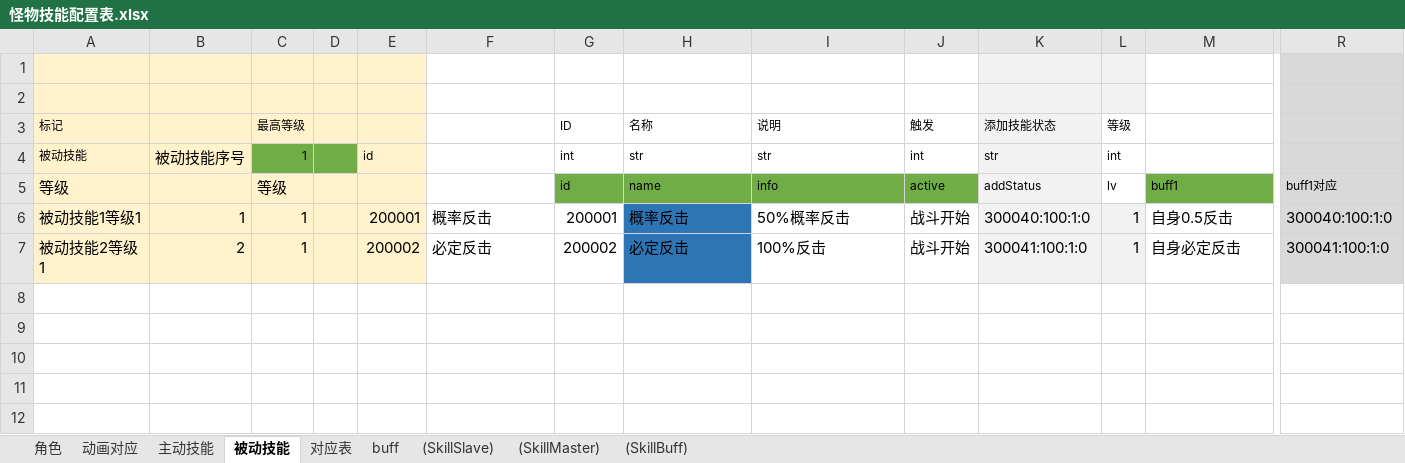
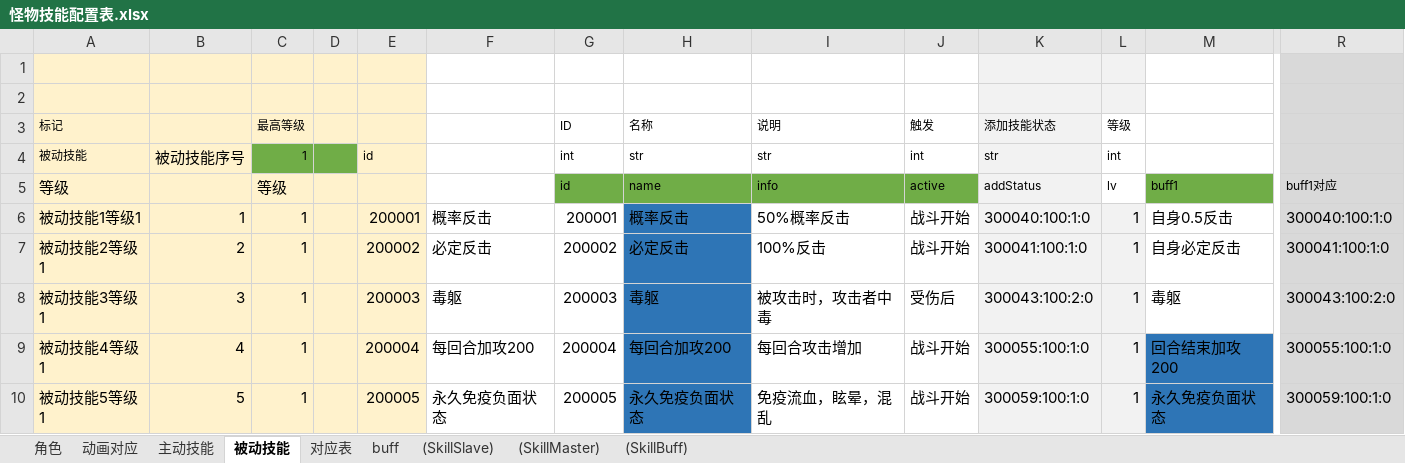
Before and after one commit to zhr277706781/XHCY, an Excel workbook: 辅助总表/技能配置表/怪物技能配置表.xlsx, sheet 被动技能, drawn as a sheet; only a part is shown, gaps mark what is left out; values as stored, in another font and other column widths than the file's, no borders; rows hold the shown columns only; the diff names each change by its address in the sheet, - before the commit and + after, or states it on an @@ line.

```diff
--- a/辅助总表/技能配置表/怪物技能配置表.xlsx (sheet 被动技能)
+++ b/辅助总表/技能配置表/怪物技能配置表.xlsx (sheet 被动技能)
+row 8: 被动技能3等级1 | 3 | 1 |  | 200003 | 毒躯 | 200003 | 毒躯 | 被攻击时，攻击者中毒 | 受伤后 | 300043:100:2:0 | 1 | 毒躯 | 300043:100:2:0
+row 9: 被动技能4等级1 | 4 | 1 |  | 200004 | 每回合加攻200 | 200004 | 每回合加攻200 | 每回合攻击增加 | 战斗开始 | 300055:100:1:0 | 1 | 回合结束加攻200 | 300055:100:1:0
+row 10: 被动技能5等级1 | 5 | 1 |  | 200005 | 永久免疫负面状态 | 200005 | 永久免疫负面状态 | 免疫流血，眩晕，混乱 | 战斗开始 | 300059:100:1:0 | 1 | 永久免疫负面状态 | 300059:100:1:0
```
Also changed, not shown: sheet (SkillMaster), sheet 主动技能, sheet (SkillBuff), sheet buff, sheet 角色, sheet (SkillSlave), hidden cells, 辅助总表/奖励配置辅助表/挖矿奖励辅助表.xlsx, 辅助总表/战斗配置辅助表/世界boss战斗配置辅助表.xlsx, 45 other files.
